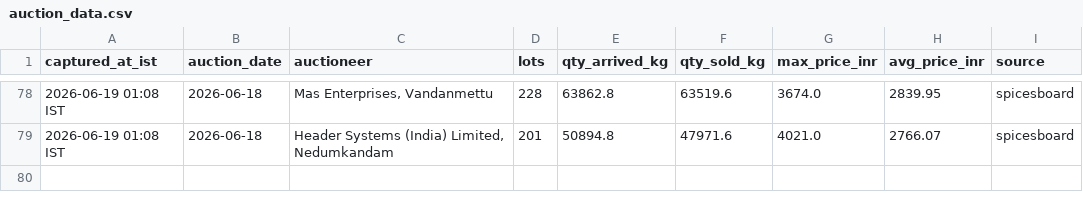
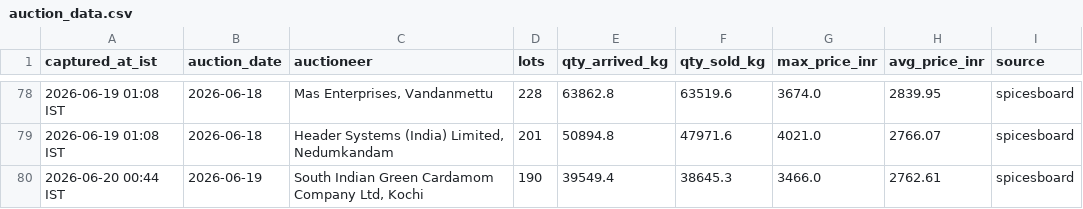
Before and after one commit to ArunSony2015/cardamom-scraper, a CSV file: data/auction_data.csv, drawn as a sheet; only a part is shown, gaps mark what is left out.

```diff
--- a/data/auction_data.csv
+++ b/data/auction_data.csv
@@ -79 +79,2 @@ captured_at_ist,auction_date,auctioneer,lots,qty_arrived_kg,qty_sold_kg,max_pric
 2026-06-19 01:08 IST,2026-06-18,"Header Systems (India) Limited, Nedumkandam",201,50894.8,47971.6,4021.0,2766.07,spicesboard
+2026-06-20 00:44 IST,2026-06-19,"South Indian Green Cardamom Company Ltd, Kochi",190,39549.4,38645.3,3466.0,2762.61,spicesboard
```
